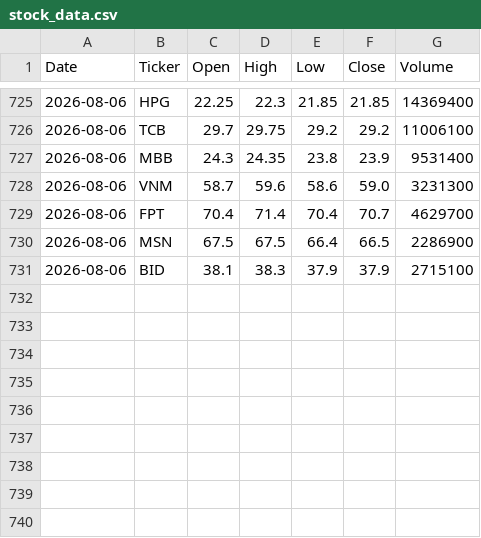
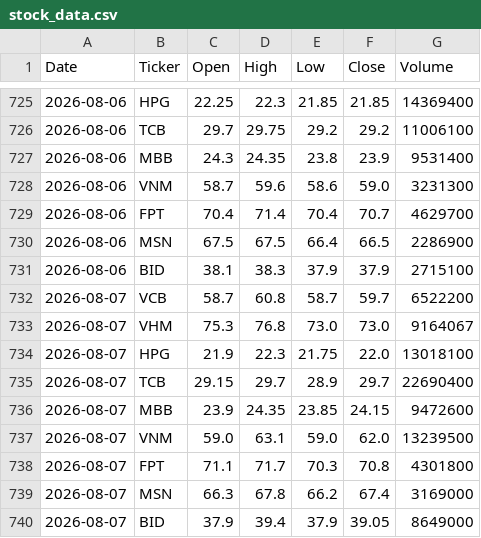
Before and after one commit to vudam1710/vn-stock-data, a CSV file: data/stock_data.csv, drawn as a sheet; only a part is shown, gaps mark what is left out.

```diff
--- a/data/stock_data.csv
+++ b/data/stock_data.csv
@@ -731 +731,10 @@ Date,Ticker,Open,High,Low,Close,Volume
 2026-08-06,BID,38.1,38.3,37.9,37.9,2715100
+2026-08-07,VCB,58.7,60.8,58.7,59.7,6522200
+2026-08-07,VHM,75.3,76.8,73.0,73.0,9164067
+2026-08-07,HPG,21.9,22.3,21.75,22.0,13018100
+2026-08-07,TCB,29.15,29.7,28.9,29.7,22690400
+2026-08-07,MBB,23.9,24.35,23.85,24.15,9472600
+2026-08-07,VNM,59.0,63.1,59.0,62.0,13239500
+2026-08-07,FPT,71.1,71.7,70.3,70.8,4301800
+2026-08-07,MSN,66.3,67.8,66.2,67.4,3169000
+2026-08-07,BID,37.9,39.4,37.9,39.05,8649000
```
Also changed, not shown: 1 other file.
